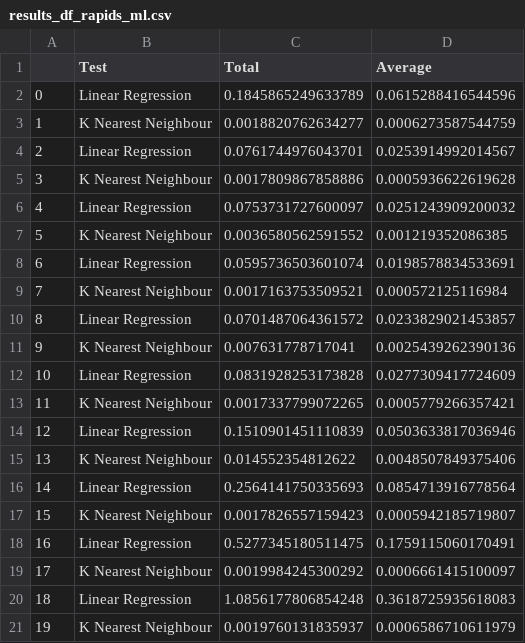
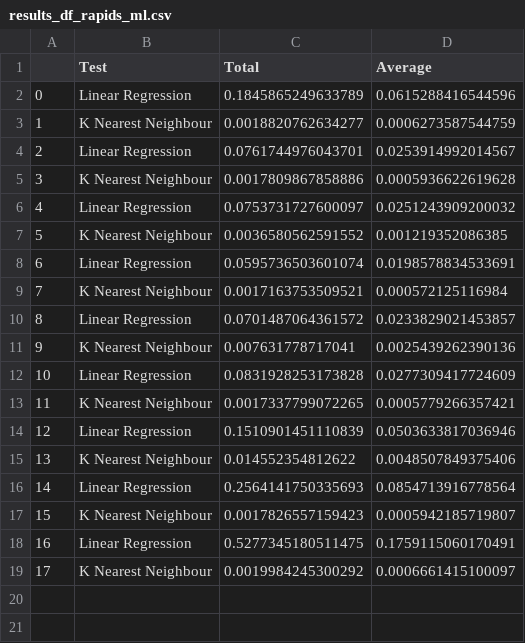
Before and after one commit to avickars/rapids-blog-post, a CSV file: AWS Results/results_df_rapids_ml.csv, drawn as a sheet.

```diff
--- a/AWS Results/results_df_rapids_ml.csv
+++ b/AWS Results/results_df_rapids_ml.csv
@@ -19,3 +19 @@
 17,K Nearest Neighbour,0.0019984245300292,0.0006661415100097
-18,Linear Regression,1.0856177806854248,0.3618725935618083
-19,K Nearest Neighbour,0.0019760131835937,0.0006586710611979
```
Also changed, not shown: AWS Results/results_df_pandas.csv, AWS Results/results_df_sklearn.csv, 13 other files.
